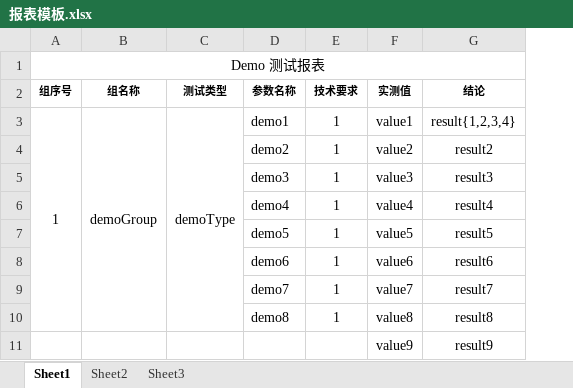
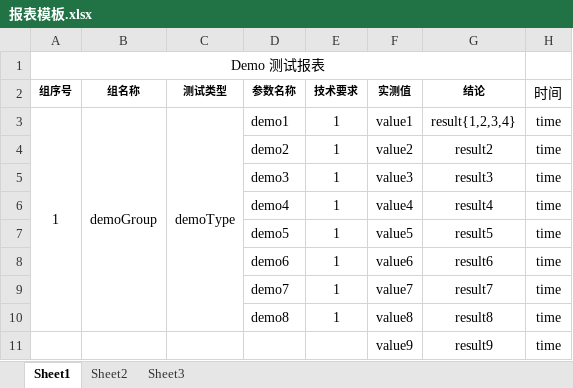
Before and after one commit to newdoublefish/mcmctestsys, an Excel workbook: config/project/demo/报表模板.xlsx, sheet Sheet1, drawn as a sheet; values as stored, in another font and other column widths than the file's, no borders; conditional formats not drawn; the diff names each change by its address in the sheet, - before the commit and + after, or states it on an @@ line.

```diff
--- a/config/project/demo/报表模板.xlsx (sheet Sheet1)
+++ b/config/project/demo/报表模板.xlsx (sheet Sheet1)
+column H (时间), rows 3-11: all time
```
Also changed, not shown: 5 other files.
